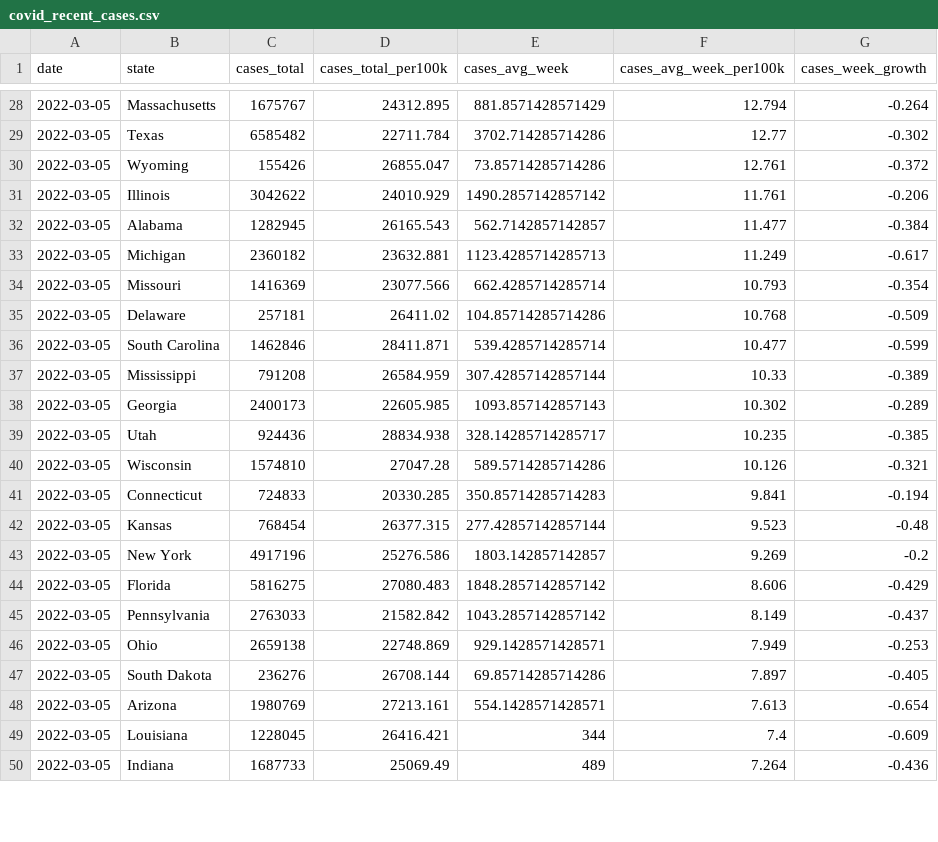
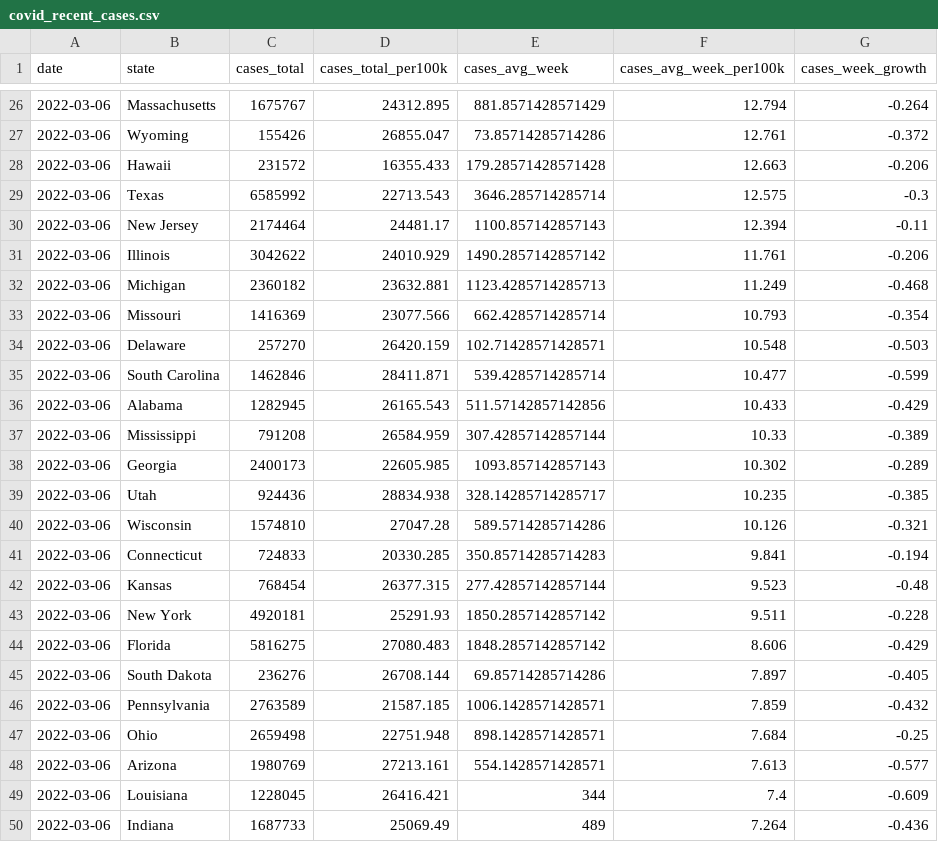
Before and after one commit to ijlyttle/covidStates, a CSV file: workflow/data/02-analyze/covid_recent_cases.csv, drawn as a sheet; only a part is shown, gaps mark what is left out; the diff covers the shown part only.

```diff
--- a/workflow/data/02-analyze/covid_recent_cases.csv
+++ b/workflow/data/02-analyze/covid_recent_cases.csv
@@ -28,23 +26,25 @@ date,state,cases_total,cases_total_per100k,cases_avg_week,cases_avg_week_per100k
-2022-03-05,Massachusetts,1675767,24312.895,881.8571428571429,12.794,-0.264
-2022-03-05,Texas,6585482,22711.784,3702.714285714286,12.77,-0.302
-2022-03-05,Wyoming,155426,26855.047,73.85714285714286,12.761,-0.372
-2022-03-05,Illinois,3042622,24010.929,1490.2857142857142,11.761,-0.206
-2022-03-05,Alabama,1282945,26165.543,562.7142857142857,11.477,-0.384
-2022-03-05,Michigan,2360182,23632.881,1123.4285714285713,11.249,-0.617
-2022-03-05,Missouri,1416369,23077.566,662.4285714285714,10.793,-0.354
-2022-03-05,Delaware,257181,26411.02,104.85714285714286,10.768,-0.509
-2022-03-05,South Carolina,1462846,28411.871,539.4285714285714,10.477,-0.599
-2022-03-05,Mississippi,791208,26584.959,307.42857142857144,10.33,-0.389
-2022-03-05,Georgia,2400173,22605.985,1093.857142857143,10.302,-0.289
-2022-03-05,Utah,924436,28834.938,328.14285714285717,10.235,-0.385
-2022-03-05,Wisconsin,1574810,27047.28,589.5714285714286,10.126,-0.321
-2022-03-05,Connecticut,724833,20330.285,350.85714285714283,9.841,-0.194
-2022-03-05,Kansas,768454,26377.315,277.42857142857144,9.523,-0.48
-2022-03-05,New York,4917196,25276.586,1803.142857142857,9.269,-0.2
-2022-03-05,Florida,5816275,27080.483,1848.2857142857142,8.606,-0.429
-2022-03-05,Pennsylvania,2763033,21582.842,1043.2857142857142,8.149,-0.437
-2022-03-05,Ohio,2659138,22748.869,929.1428571428571,7.949,-0.253
-2022-03-05,South Dakota,236276,26708.144,69.85714285714286,7.897,-0.405
-2022-03-05,Arizona,1980769,27213.161,554.1428571428571,7.613,-0.654
-2022-03-05,Louisiana,1228045,26416.421,344,7.4,-0.609
-2022-03-05,Indiana,1687733,25069.49,489,7.264,-0.436
+2022-03-06,Massachusetts,1675767,24312.895,881.8571428571429,12.794,-0.264
+2022-03-06,Wyoming,155426,26855.047,73.85714285714286,12.761,-0.372
+2022-03-06,Hawaii,231572,16355.433,179.28571428571428,12.663,-0.206
+2022-03-06,Texas,6585992,22713.543,3646.285714285714,12.575,-0.3
+2022-03-06,New Jersey,2174464,24481.17,1100.857142857143,12.394,-0.11
+2022-03-06,Illinois,3042622,24010.929,1490.2857142857142,11.761,-0.206
+2022-03-06,Michigan,2360182,23632.881,1123.4285714285713,11.249,-0.468
+2022-03-06,Missouri,1416369,23077.566,662.4285714285714,10.793,-0.354
+2022-03-06,Delaware,257270,26420.159,102.71428571428571,10.548,-0.503
+2022-03-06,South Carolina,1462846,28411.871,539.4285714285714,10.477,-0.599
+2022-03-06,Alabama,1282945,26165.543,511.57142857142856,10.433,-0.429
+2022-03-06,Mississippi,791208,26584.959,307.42857142857144,10.33,-0.389
+2022-03-06,Georgia,2400173,22605.985,1093.857142857143,10.302,-0.289
+2022-03-06,Utah,924436,28834.938,328.14285714285717,10.235,-0.385
+2022-03-06,Wisconsin,1574810,27047.28,589.5714285714286,10.126,-0.321
+2022-03-06,Connecticut,724833,20330.285,350.85714285714283,9.841,-0.194
+2022-03-06,Kansas,768454,26377.315,277.42857142857144,9.523,-0.48
+2022-03-06,New York,4920181,25291.93,1850.2857142857142,9.511,-0.228
+2022-03-06,Florida,5816275,27080.483,1848.2857142857142,8.606,-0.429
+2022-03-06,South Dakota,236276,26708.144,69.85714285714286,7.897,-0.405
+2022-03-06,Pennsylvania,2763589,21587.185,1006.1428571428571,7.859,-0.432
+2022-03-06,Ohio,2659498,22751.948,898.1428571428571,7.684,-0.25
+2022-03-06,Arizona,1980769,27213.161,554.1428571428571,7.613,-0.577
+2022-03-06,Louisiana,1228045,26416.421,344,7.4,-0.609
+2022-03-06,Indiana,1687733,25069.49,489,7.264,-0.436
```
Also changed, not shown: 2 added rows, 4 removed rows and 52 edited cells elsewhere in this file, workflow/data/02-analyze/covid_recent_deaths.csv, workflow/data/99-publish/covid_recent_cases.csv, 16 other files.
